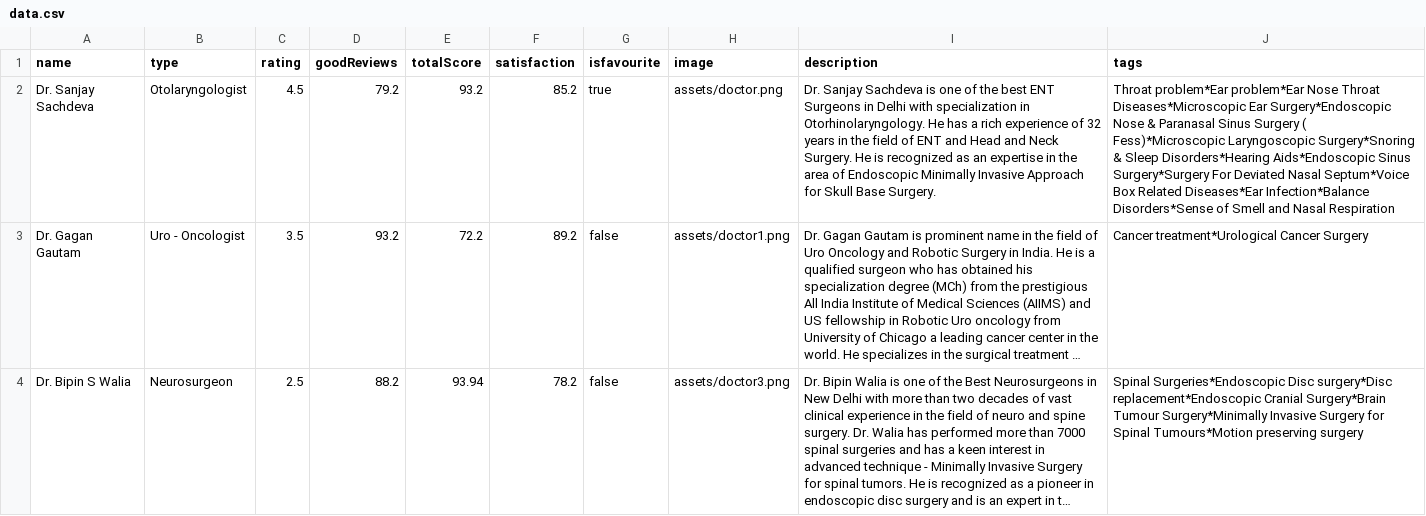
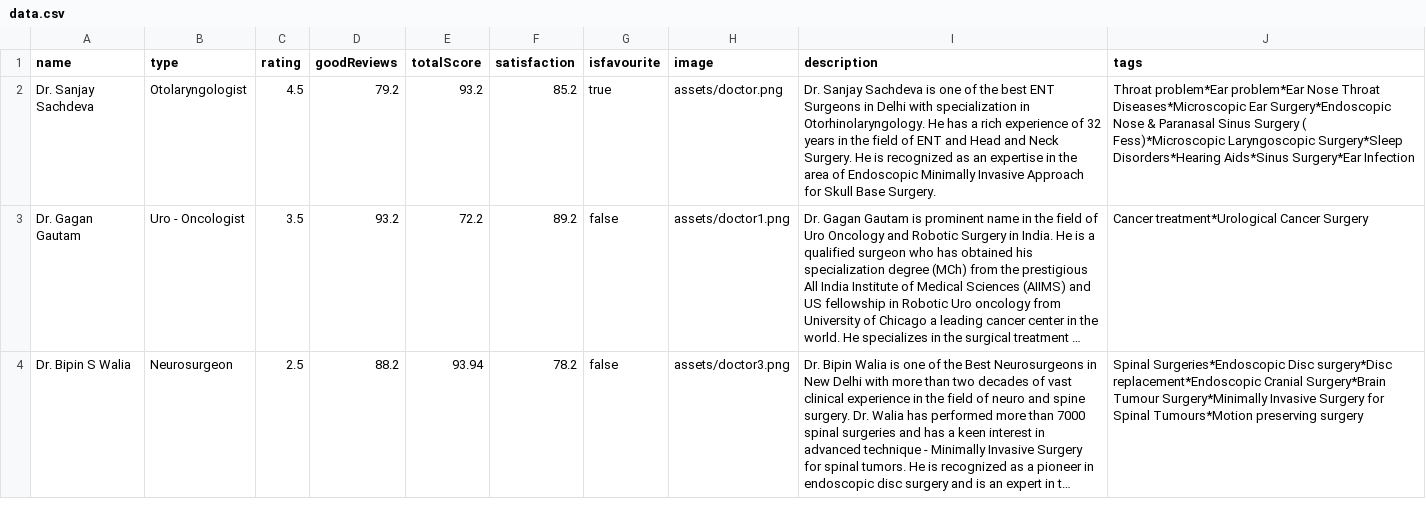
Before and after one commit to dev-Roshan-lab/healthcare, a CSV file: data.csv, drawn as a sheet; only a part is shown; long unchanged cells end in …; the diff names each change by its address in the sheet, - before the commit and + after, or states it on an @@ line.

Commit message:
Update data.csv

```diff
--- a/data.csv
+++ b/data.csv
-J2 (tags): …Fess)*Microscopic Laryngoscopic Surgery*Snoring & Sleep Disorders*Hearing Aids*Endoscopic Sinus Surgery*Surgery For Deviated Nasal Septum*Voice Box Related Diseases*Ear Infection*Balance Disorders*Sense of Smell and Nasal Respiration
+J2 (tags): …Fess)*Microscopic Laryngoscopic Surgery*Sleep Disorders*Hearing Aids*Sinus Surgery*Ear Infection
```
